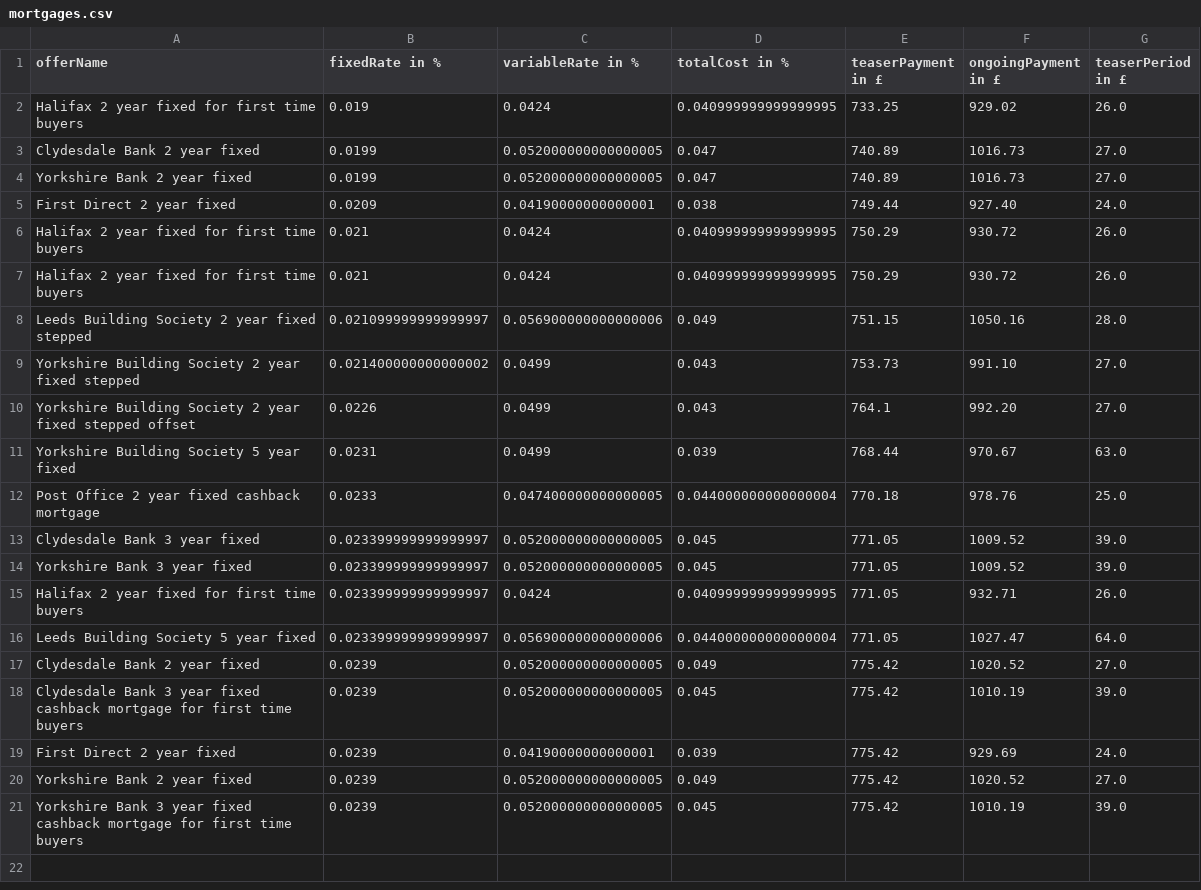
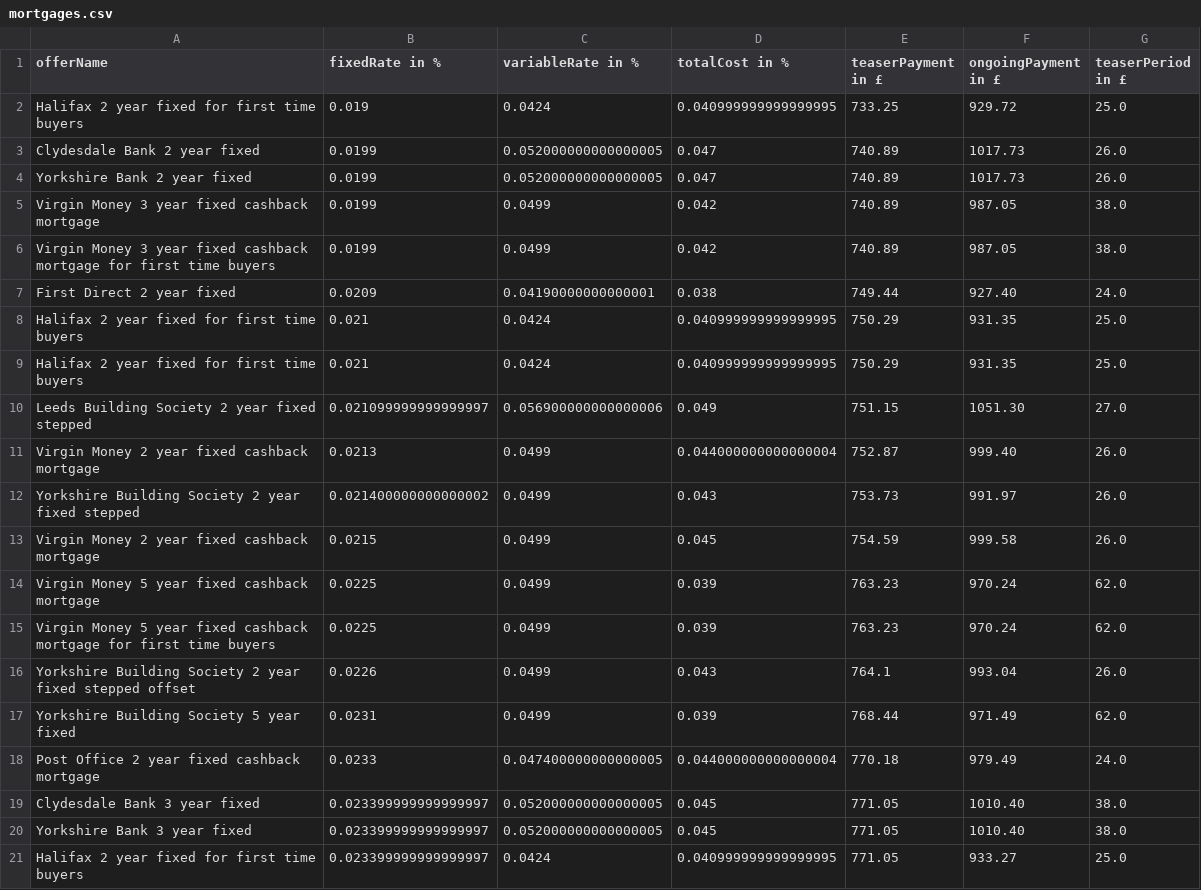
Before and after one commit to JayFarei/webscraping_beautiful_soup, a CSV file: mortgages.csv, drawn as a sheet.

```diff
--- a/mortgages.csv
+++ b/mortgages.csv
@@ -1,21 +1,21 @@
 offerName , fixedRate in % , variableRate in % , totalCost in % , teaserPayment in £  , ongoingPayment in £ , teaserPeriod in £
-Halifax 2 year fixed for first time buyers,0.019,0.0424,0.040999999999999995,733.25,929.02,26.0
-Clydesdale Bank 2 year fixed,0.0199,0.052000000000000005,0.047,740.89,1016.73,27.0
-Yorkshire Bank 2 year fixed,0.0199,0.052000000000000005,0.047,740.89,1016.73,27.0
+Halifax 2 year fixed for first time buyers,0.019,0.0424,0.040999999999999995,733.25,929.72,25.0
+Clydesdale Bank 2 year fixed,0.0199,0.052000000000000005,0.047,740.89,1017.73,26.0
+Yorkshire Bank 2 year fixed,0.0199,0.052000000000000005,0.047,740.89,1017.73,26.0
+Virgin Money 3 year fixed cashback mortgage,0.0199,0.0499,0.042,740.89,987.05,38.0
+Virgin Money 3 year fixed cashback mortgage for first time buyers,0.0199,0.0499,0.042,740.89,987.05,38.0
 First Direct 2 year fixed,0.0209,0.04190000000000001,0.038,749.44,927.40,24.0
-Halifax 2 year fixed for first time buyers,0.021,0.0424,0.040999999999999995,750.29,930.72,26.0
-Halifax 2 year fixed for first time buyers,0.021,0.0424,0.040999999999999995,750.29,930.72,26.0
-Leeds Building Society 2 year fixed stepped,0.021099999999999997,0.056900000000000006,0.049,751.15,1050.16,28.0
-Yorkshire Building Society 2 year fixed stepped,0.021400000000000002,0.0499,0.043,753.73,991.10,27.0
-Yorkshire Building Society 2 year fixed stepped offset,0.0226,0.0499,0.043,764.1,992.20,27.0
-Yorkshire Building Society 5 year fixed,0.0231,0.0499,0.039,768.44,970.67,63.0
-Post Office 2 year fixed cashback mortgage,0.0233,0.047400000000000005,0.044000000000000004,770.18,978.76,25.0
-Clydesdale Bank 3 year fixed,0.023399999999999997,0.052000000000000005,0.045,771.05,1009.52,39.0
-Yorkshire Bank 3 year fixed,0.023399999999999997,0.052000000000000005,0.045,771.05,1009.52,39.0
-Halifax 2 year fixed for first time buyers,0.023399999999999997,0.0424,0.040999999999999995,771.05,932.71,26.0
-Leeds Building Society 5 year fixed,0.023399999999999997,0.056900000000000006,0.044000000000000004,771.05,1027.47,64.0
-Clydesdale Bank 2 year fixed,0.0239,0.052000000000000005,0.049,775.42,1020.52,27.0
-Clydesdale Bank 3 year fixed cashback mortgage for first time buyers,0.0239,0.052000000000000005,0.045,775.42,1010.19,39.0
-First Direct 2 year fixed,0.0239,0.04190000000000001,0.039,775.42,929.69,24.0
-Yorkshire Bank 2 year fixed,0.0239,0.052000000000000005,0.049,775.42,1020.52,27.0
-Yorkshire Bank 3 year fixed cashback mortgage for first time buyers,0.0239,0.052000000000000005,0.045,775.42,1010.19,39.0
+Halifax 2 year fixed for first time buyers,0.021,0.0424,0.040999999999999995,750.29,931.35,25.0
+Halifax 2 year fixed for first time buyers,0.021,0.0424,0.040999999999999995,750.29,931.35,25.0
+Leeds Building Society 2 year fixed stepped,0.021099999999999997,0.056900000000000006,0.049,751.15,1051.30,27.0
+Virgin Money 2 year fixed cashback mortgage,0.0213,0.0499,0.044000000000000004,752.87,999.40,26.0
+Yorkshire Building Society 2 year fixed stepped,0.021400000000000002,0.0499,0.043,753.73,991.97,26.0
+Virgin Money 2 year fixed cashback mortgage,0.0215,0.0499,0.045,754.59,999.58,26.0
+Virgin Money 5 year fixed cashback mortgage,0.0225,0.0499,0.039,763.23,970.24,62.0
+Virgin Money 5 year fixed cashback mortgage for first time buyers,0.0225,0.0499,0.039,763.23,970.24,62.0
+Yorkshire Building Society 2 year fixed stepped offset,0.0226,0.0499,0.043,764.1,993.04,26.0
+Yorkshire Building Society 5 year fixed,0.0231,0.0499,0.039,768.44,971.49,62.0
+Post Office 2 year fixed cashback mortgage,0.0233,0.047400000000000005,0.044000000000000004,770.18,979.49,24.0
+Clydesdale Bank 3 year fixed,0.023399999999999997,0.052000000000000005,0.045,771.05,1010.40,38.0
+Yorkshire Bank 3 year fixed,0.023399999999999997,0.052000000000000005,0.045,771.05,1010.40,38.0
+Halifax 2 year fixed for first time buyers,0.023399999999999997,0.0424,0.040999999999999995,771.05,933.27,25.0
```
Also changed, not shown: 5 other files.
